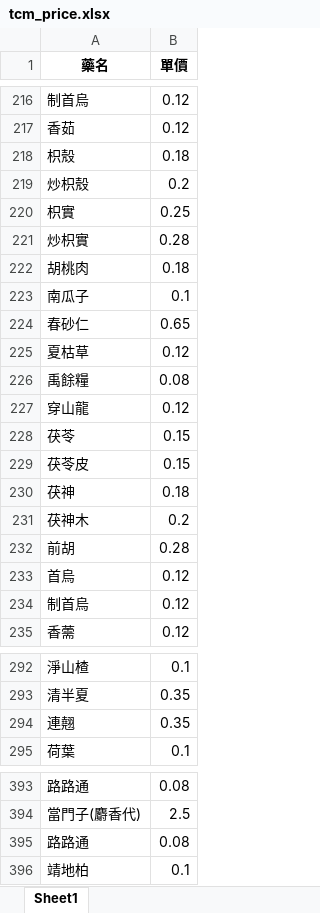
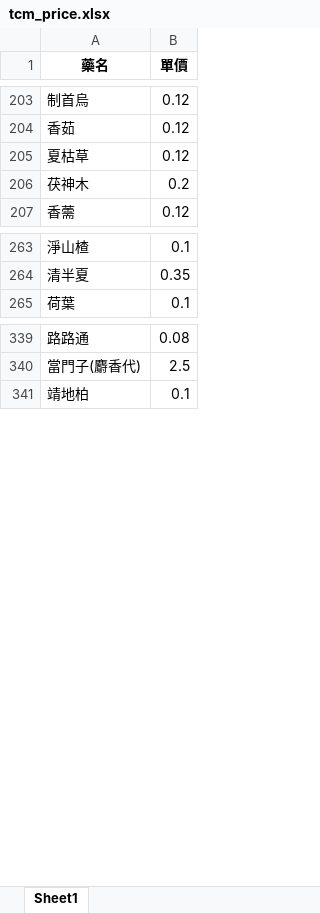
Before and after one commit to liumasoo/TCM_system, an Excel workbook: tcm_price.xlsx, sheet Sheet1, drawn as a sheet; only a part is shown, gaps mark what is left out; values as stored, in another font and other column widths than the file's, no borders; removed rows and columns are numbered as before the commit, all else as after; the diff covers the shown part only; the diff names each change by its address in the sheet, - before the commit and + after, or states it on an @@ line.

```diff
--- a/tcm_price.xlsx (sheet Sheet1)
+++ b/tcm_price.xlsx (sheet Sheet1)
-row 218: 枳殼 | 0.18
-row 219: 炒枳殼 | 0.2
-row 220: 枳實 | 0.25
-row 221: 炒枳實 | 0.28
-row 222: 胡桃肉 | 0.18
-row 223: 南瓜子 | 0.1
-row 224: 春砂仁 | 0.65
-row 226: 禹餘糧 | 0.08
-row 227: 穿山龍 | 0.12
-row 228: 茯苓 | 0.15
-row 229: 茯苓皮 | 0.15
-row 230: 茯神 | 0.18
-row 232: 前胡 | 0.28
-row 233: 首烏 | 0.12
-row 234: 制首烏 | 0.12
-row 294: 連翹 | 0.35
-row 395: 路路通 | 0.08
```
Also changed, not shown: 64 added rows and 46 removed rows elsewhere in this sheet, tcm_data.xlsx.
